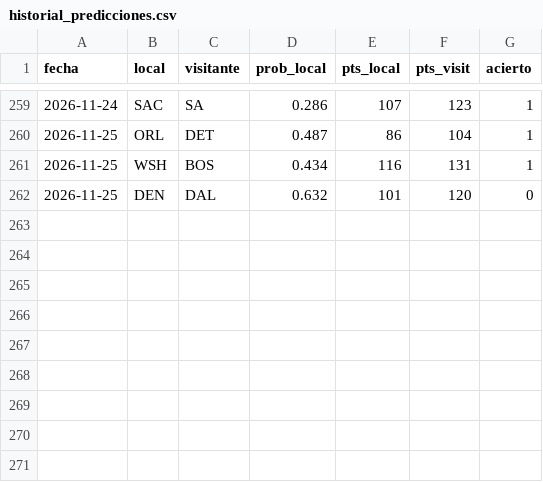
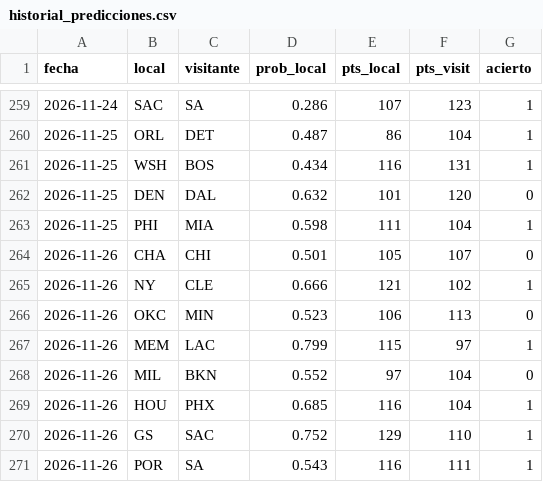
Before and after one commit to adridelpto/PreNBA, a CSV file: historial_predicciones.csv, drawn as a sheet; only a part is shown, gaps mark what is left out; the diff names each change by its address in the sheet, - before the commit and + after, or states it on an @@ line.

```diff
--- a/historial_predicciones.csv
+++ b/historial_predicciones.csv
+row 263: 2026-11-25 | PHI | MIA | 0.598 | 111 | 104 | 1
+row 264: 2026-11-26 | CHA | CHI | 0.501 | 105 | 107 | 0
+row 265: 2026-11-26 | NY | CLE | 0.666 | 121 | 102 | 1
+row 266: 2026-11-26 | OKC | MIN | 0.523 | 106 | 113 | 0
+row 267: 2026-11-26 | MEM | LAC | 0.799 | 115 | 97 | 1
+row 268: 2026-11-26 | MIL | BKN | 0.552 | 97 | 104 | 0
+row 269: 2026-11-26 | HOU | PHX | 0.685 | 116 | 104 | 1
+row 270: 2026-11-26 | GS | SAC | 0.752 | 129 | 110 | 1
+row 271: 2026-11-26 | POR | SA | 0.543 | 116 | 111 | 1
```
Also changed, not shown: evolucion_elo.csv, evolucion_predicciones.csv, 28 other files.
